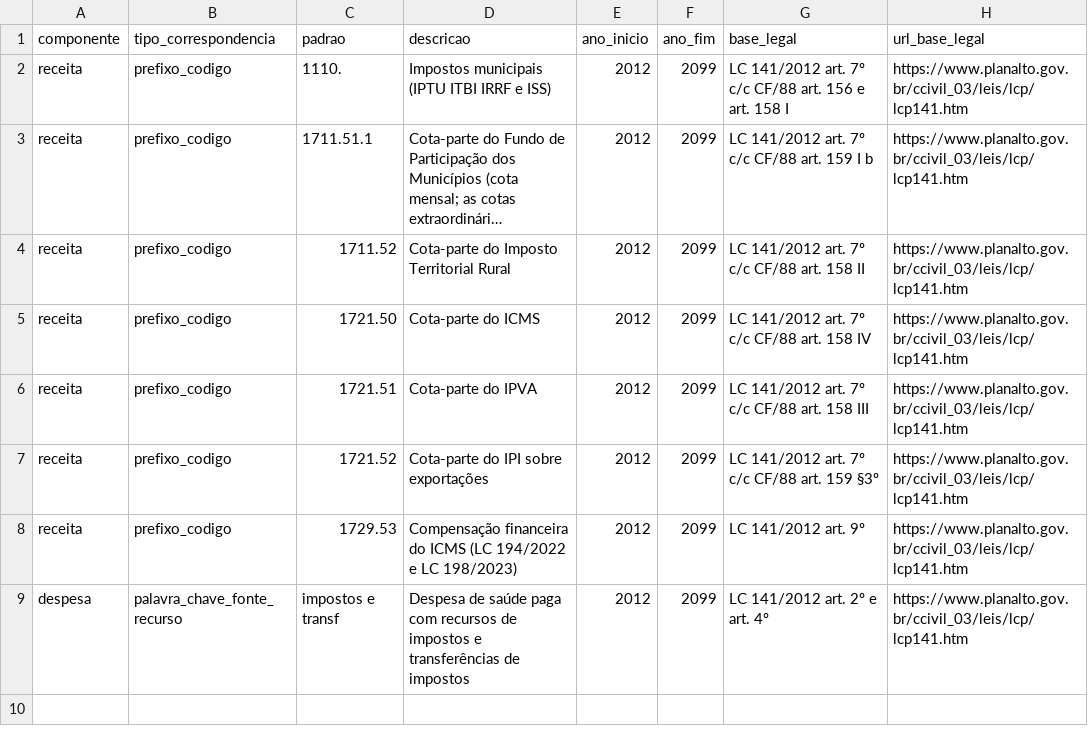
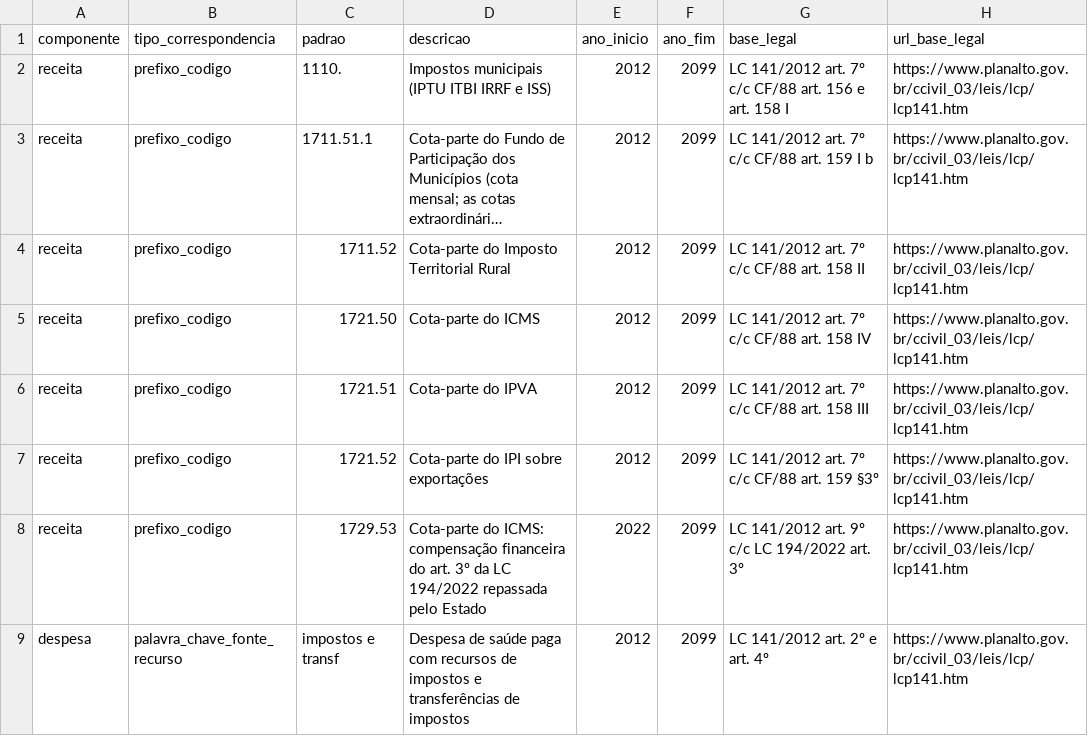
Before and after one commit to maistransparencia/transparencia, a CSV file: elt/transform/seeds/seed_saude_minimo_base_calculo.csv, drawn as a sheet; long unchanged cells end in ….

```diff
--- a/elt/transform/seeds/seed_saude_minimo_base_calculo.csv
+++ b/elt/transform/seeds/seed_saude_minimo_base_calculo.csv
@@ -7,3 +7,3 @@ receita,prefixo_codigo,1721.51,Cota-parte do IPVA,2012,2099,LC 141/2012 art. 7º
 receita,prefixo_codigo,1721.52,Cota-parte do IPI sobre exportações,2012,2099,LC 141/2012 art. 7º c/c CF/88 art. 159 §3º,https://www.planalto.gov.br/ccivil_03/leis/lcp/lcp141.htm
-receita,prefixo_codigo,1729.53,Compensação financeira do ICMS (LC 194/2022 e LC 198/2023),2012,2099,LC 141/2012 art. 9º,https://www.planalto.gov.br/ccivil_03/leis/lcp/lcp141.htm
+receita,prefixo_codigo,1729.53,Cota-parte do ICMS: compensação financeira do art. 3º da LC 194/2022 repassada pelo Estado,2022,2099,LC 141/2012 art. 9º c/c LC 194/2022 art. 3º,https://www.planalto.gov.br/ccivil_03/leis/lcp/lcp141.htm
 despesa,palavra_chave_fonte_recurso,impostos e transf,Despesa de saúde paga com recursos de impostos e transferências de impostos,2012,2099,LC 141/2012 art. 2º e art. 4º,https://www.planalto.gov.br/ccivil_03/leis/lcp/lcp141.htm
```
Also changed, not shown: 8 other files.
